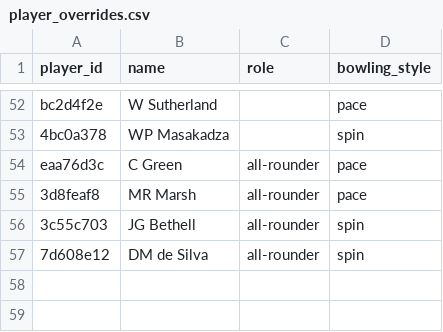
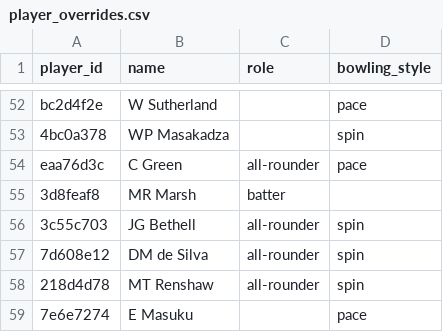
Before and after one commit to srivatsanj27/cricket-cwc27, a CSV file: config/player_overrides.csv, drawn as a sheet; only a part is shown, gaps mark what is left out.

Commit message:
data: Marsh as a batter, Renshaw and Masuku roles

```diff
--- a/config/player_overrides.csv
+++ b/config/player_overrides.csv
@@ -54,4 +54,6 @@ bc2d4f2e,W Sutherland,,pace
 eaa76d3c,C Green,all-rounder,pace
-3d8feaf8,MR Marsh,all-rounder,pace
+3d8feaf8,MR Marsh,batter,
 3c55c703,JG Bethell,all-rounder,spin
 7d608e12,DM de Silva,all-rounder,spin
+218d4d78,MT Renshaw,all-rounder,spin
+7e6e7274,E Masuku,,pace
```
